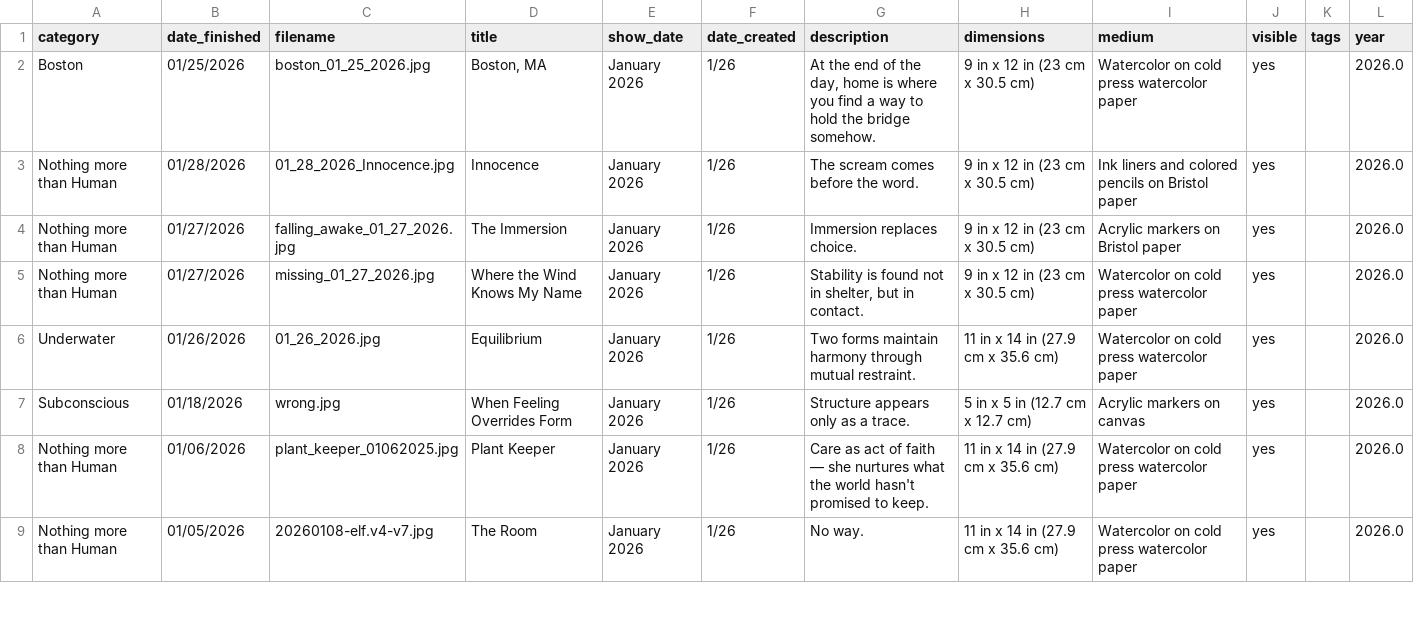
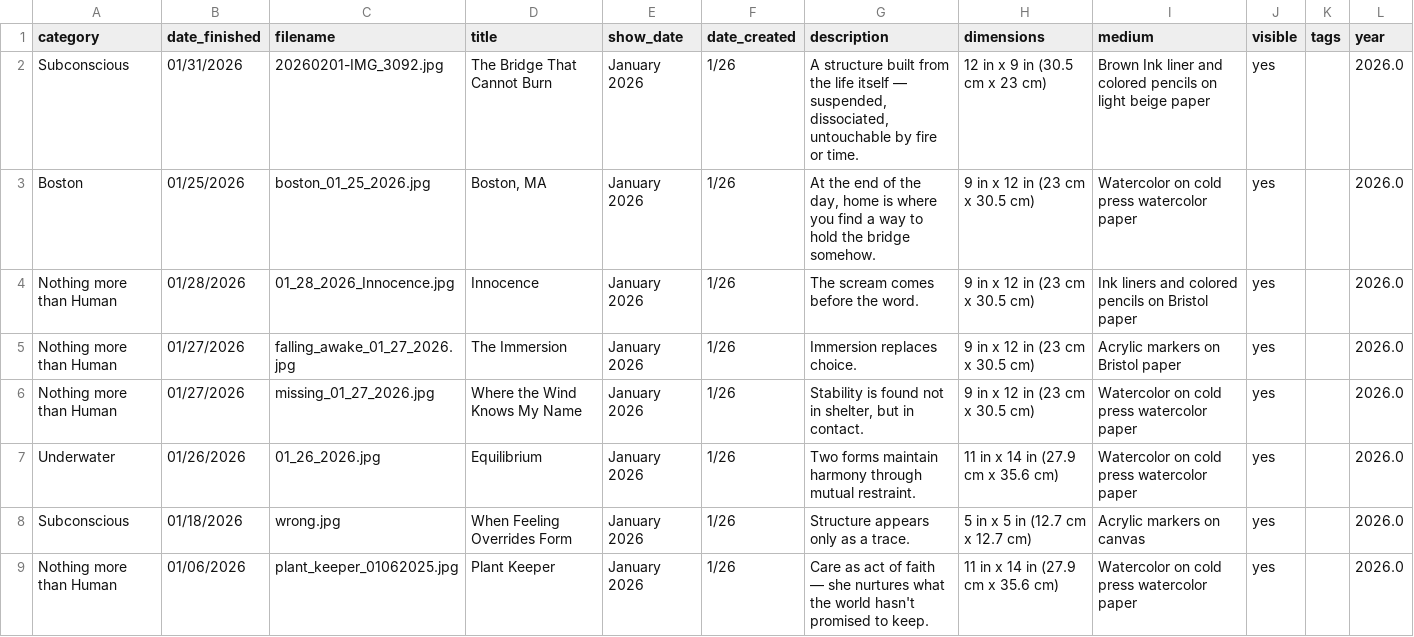
Before and after one commit to aparfenen/aparfenen-art, a CSV file: gallery_metadata.csv, drawn as a sheet; only a part is shown; the shorter side is filled out with more unchanged rows.

Commit message:
Gallery Update

```diff
--- a/gallery_metadata.csv
+++ b/gallery_metadata.csv
@@ -1,2 +1,3 @@
 category,date_finished,filename,title,show_date,date_created,description,dimensions,medium,visible,tags,year
+Subconscious,01/31/2026,20260201-IMG_3092.jpg,The Bridge That Cannot Burn,January 2026,1/26,"A structure built from the life itself — suspended, dissociated, untouchable by fire or time.",12 in x 9 in (30.5 cm x 23 cm),Brown Ink liner and colored pencils on light beige paper,yes,,2026.0
 Boston,01/25/2026,boston_01_25_2026.jpg,"Boston, MA",January 2026,1/26,"At the end of the day, home is where you find a way to hold the bridge somehow.",9 in x 12 in (23 cm x 30.5 cm),Watercolor on cold press watercolor paper,yes,,2026.0
```
Also changed, not shown: 4 other files.
